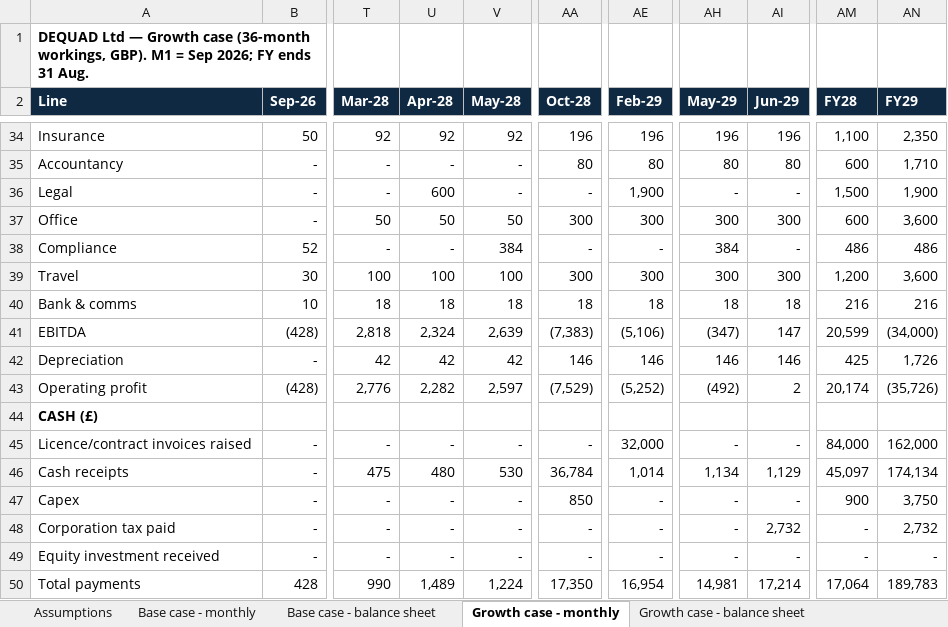
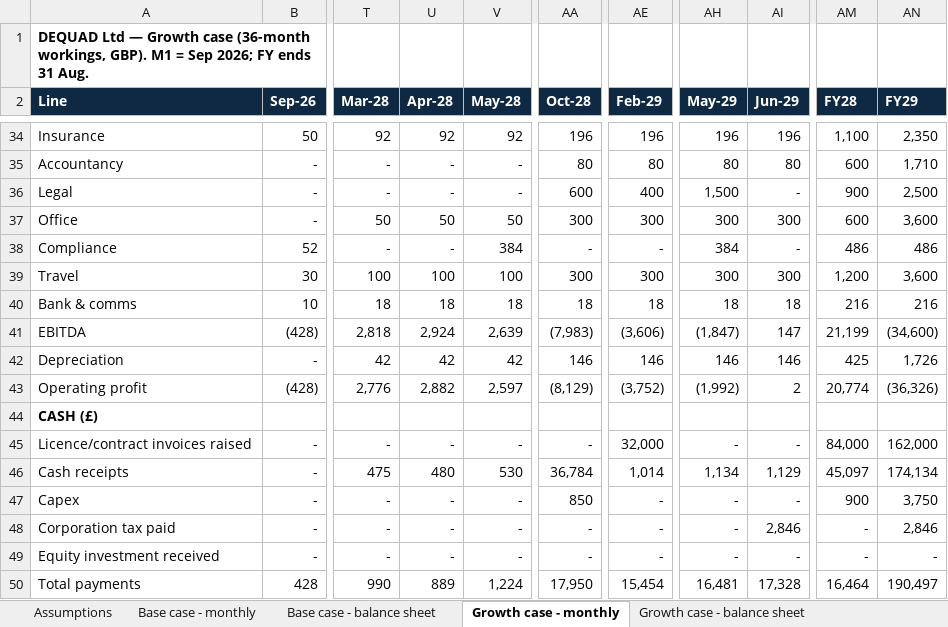
Before and after one commit to youngquad/Dequad-app, an Excel workbook: visa_appendices/DEQUAD_Financial_Model_v6.xlsx, sheet Growth case - monthly, drawn as a sheet; only a part is shown, gaps mark what is left out; values as stored, in another font and other column widths than the file's, no borders; the diff covers the shown part only; the diff names each change by its address in the sheet, - before the commit and + after, or states it on an @@ line.

```diff
--- a/visa_appendices/DEQUAD_Financial_Model_v6.xlsx (sheet Growth case - monthly)
+++ b/visa_appendices/DEQUAD_Financial_Model_v6.xlsx (sheet Growth case - monthly)
-U36 (Apr-28): 600
+U36 (Apr-28): -
-AA36 (Oct-28): -
+AA36 (Oct-28): 600
-AE36 (Feb-29): 1,900
+AE36 (Feb-29): 400
-AH36 (May-29): -
+AH36 (May-29): 1,500
-AM36 (FY28): 1,500
+AM36 (FY28): 900
-AN36 (FY29): 1,900
+AN36 (FY29): 2,500
-U41 (Apr-28): 2,324
+U41 (Apr-28): 2,924
-AA41 (Oct-28): (7,383)
+AA41 (Oct-28): (7,983)
-AE41 (Feb-29): (5,106)
+AE41 (Feb-29): (3,606)
-AH41 (May-29): (347)
+AH41 (May-29): (1,847)
-AM41 (FY28): 20,599
+AM41 (FY28): 21,199
-AN41 (FY29): (34,000)
+AN41 (FY29): (34,600)
-U43 (Apr-28): 2,282
+U43 (Apr-28): 2,882
-AA43 (Oct-28): (7,529)
+AA43 (Oct-28): (8,129)
-AE43 (Feb-29): (5,252)
+AE43 (Feb-29): (3,752)
-AH43 (May-29): (492)
+AH43 (May-29): (1,992)
-AM43 (FY28): 20,174
+AM43 (FY28): 20,774
-AN43 (FY29): (35,726)
+AN43 (FY29): (36,326)
-AI48 (Jun-29): 2,732
+AI48 (Jun-29): 2,846
-AN48 (FY29): 2,732
+AN48 (FY29): 2,846
-U50 (Apr-28): 1,489
+U50 (Apr-28): 889
-AA50 (Oct-28): 17,350
+AA50 (Oct-28): 17,950
-AE50 (Feb-29): 16,954
+AE50 (Feb-29): 15,454
-AH50 (May-29): 14,981
+AH50 (May-29): 16,481
-AI50 (Jun-29): 17,214
+AI50 (Jun-29): 17,328
-AM50 (FY28): 17,064
+AM50 (FY28): 16,464
-AN50 (FY29): 189,783
+AN50 (FY29): 190,497
```
Also changed, not shown: 21 edited cells elsewhere in this sheet, sheet Base case - monthly, sheet Base case - balance sheet, sheet Growth case - balance sheet, 6 other files.
